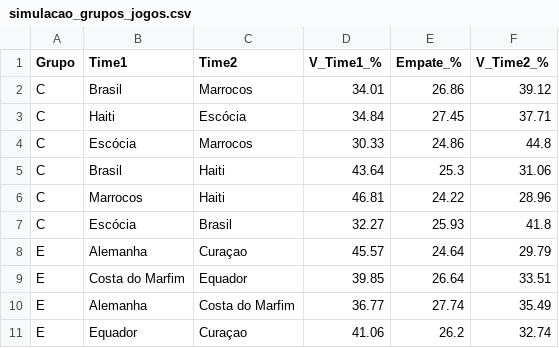
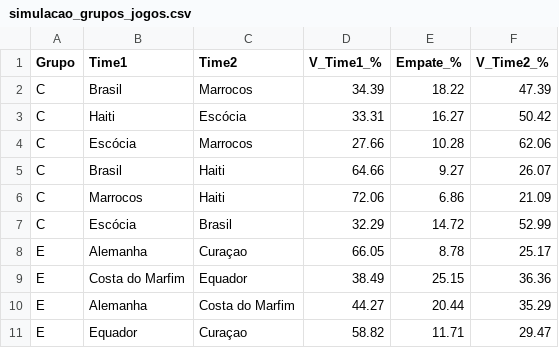
Before and after one commit to larrybers87/copa_2026, a CSV file: data/processed/simulacao_grupos_jogos.csv, drawn as a sheet; only a part is shown; the diff covers the shown part only.

```diff
--- a/data/processed/simulacao_grupos_jogos.csv
+++ b/data/processed/simulacao_grupos_jogos.csv
@@ -1,11 +1,11 @@
 Grupo,Time1,Time2,V_Time1_%,Empate_%,V_Time2_%
-C,Brasil,Marrocos,34.01,26.86,39.12
-C,Haiti,Escócia,34.84,27.45,37.71
-C,Escócia,Marrocos,30.33,24.86,44.8
-C,Brasil,Haiti,43.64,25.3,31.06
-C,Marrocos,Haiti,46.81,24.22,28.96
-C,Escócia,Brasil,32.27,25.93,41.8
-E,Alemanha,Curaçao,45.57,24.64,29.79
-E,Costa do Marfim,Equador,39.85,26.64,33.51
-E,Alemanha,Costa do Marfim,36.77,27.74,35.49
-E,Equador,Curaçao,41.06,26.2,32.74
+C,Brasil,Marrocos,34.39,18.22,47.39
+C,Haiti,Escócia,33.31,16.27,50.42
+C,Escócia,Marrocos,27.66,10.28,62.06
+C,Brasil,Haiti,64.66,9.27,26.07
+C,Marrocos,Haiti,72.06,6.86,21.09
+C,Escócia,Brasil,32.29,14.72,52.99
+E,Alemanha,Curaçao,66.05,8.78,25.17
+E,Costa do Marfim,Equador,38.49,25.15,36.36
+E,Alemanha,Costa do Marfim,44.27,20.44,35.29
+E,Equador,Curaçao,58.82,11.71,29.47
```
Also changed, not shown: 78 edited cells elsewhere in this file, data/processed/simulacao_grupos_times.csv, 5 other files.
